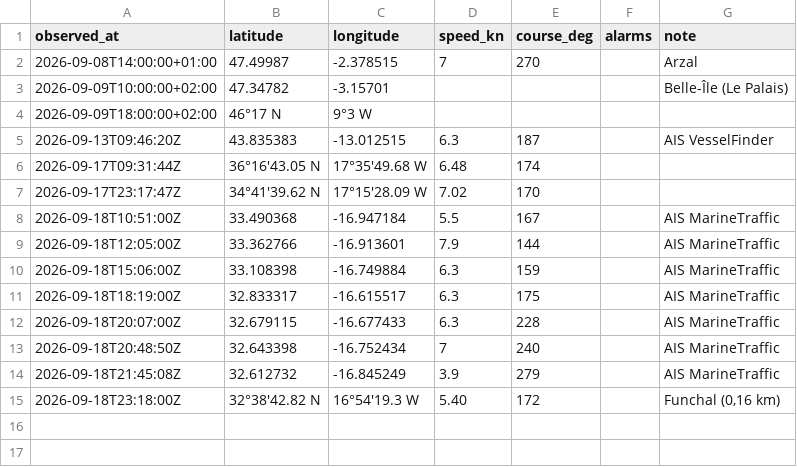
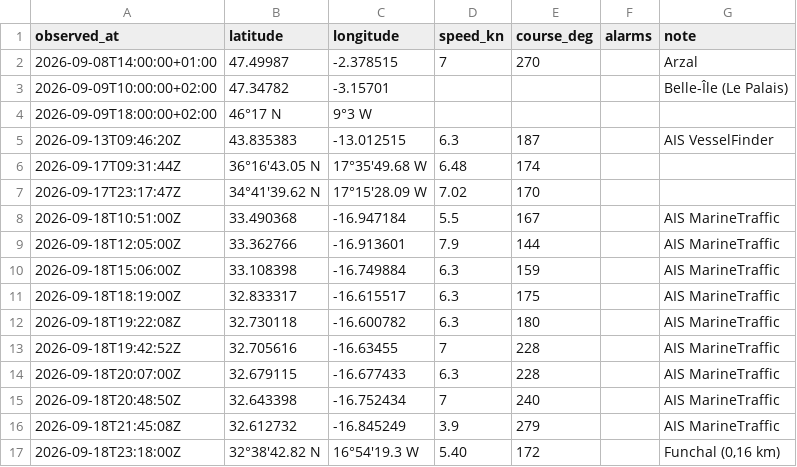
Before and after one commit to Natim/pesk_ebrel_map, a CSV file: docs/positions.csv, drawn as a sheet.

Commit message:
feat(track): add AIS waypoints east of Ponta de São Lourenço
Keep the 18 Sep evening trace at sea instead of cutting the cape.

```diff
--- a/docs/positions.csv
+++ b/docs/positions.csv
@@ -11,2 +11,4 @@ observed_at,latitude,longitude,speed_kn,course_deg,alarms,note
 2026-09-18T18:19:00Z,32.833317,-16.615517,6.3,175,,AIS MarineTraffic
+2026-09-18T19:22:08Z,32.730118,-16.600782,6.3,180,,AIS MarineTraffic
+2026-09-18T19:42:52Z,32.705616,-16.63455,7,228,,AIS MarineTraffic
 2026-09-18T20:07:00Z,32.679115,-16.677433,6.3,228,,AIS MarineTraffic
```
